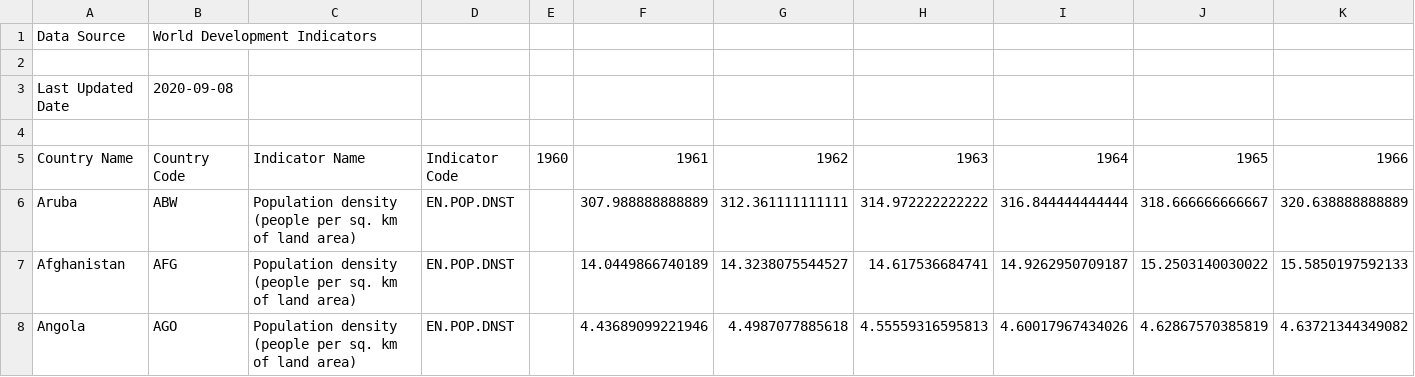
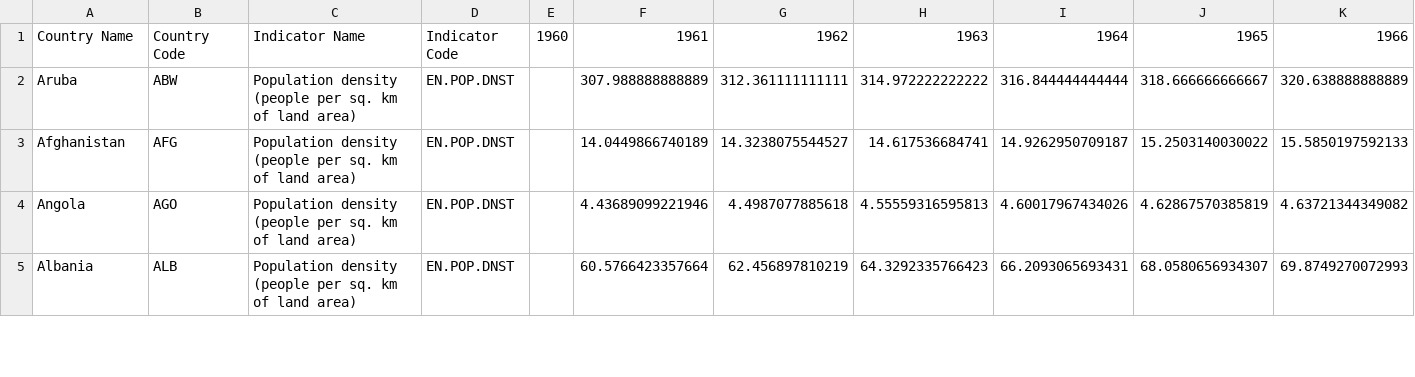
Before and after one commit to anirudhlakhotia/cisco, a CSV file: data.csv, drawn as a sheet; only a part is shown; the shorter side is filled out with more unchanged rows; rows hold the shown columns only; the diff names each change by its address in the sheet, - before the commit and + after, or states it on an @@ line.

Commit message:
Update data.csv

```diff
--- a/data.csv
+++ b/data.csv
-row 1: Data Source | World Development Indicators
-row 2: (empty)
-row 3: Last Updated Date | 2020-09-08
-row 4: (empty)
```
